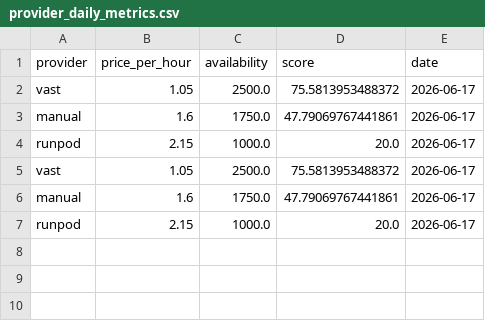
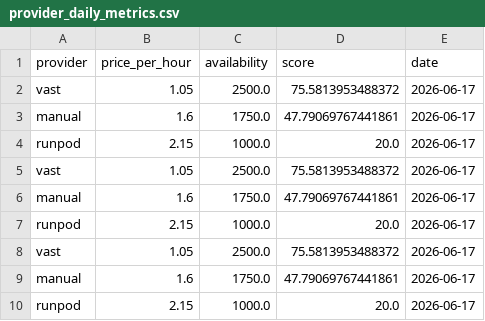
Before and after one commit to Jose3838/AI-RPCT, a CSV file: data/provider_daily_metrics.csv, drawn as a sheet.

```diff
--- a/data/provider_daily_metrics.csv
+++ b/data/provider_daily_metrics.csv
@@ -7 +7,4 @@ manual,1.6,1750.0,47.79069767441861,2026-06-17
 runpod,2.15,1000.0,20.0,2026-06-17
+vast,1.05,2500.0,75.5813953488372,2026-06-17
+manual,1.6,1750.0,47.79069767441861,2026-06-17
+runpod,2.15,1000.0,20.0,2026-06-17
```
Also changed, not shown: data/backtest_results.csv, data/index_history.csv, 9 other files.
